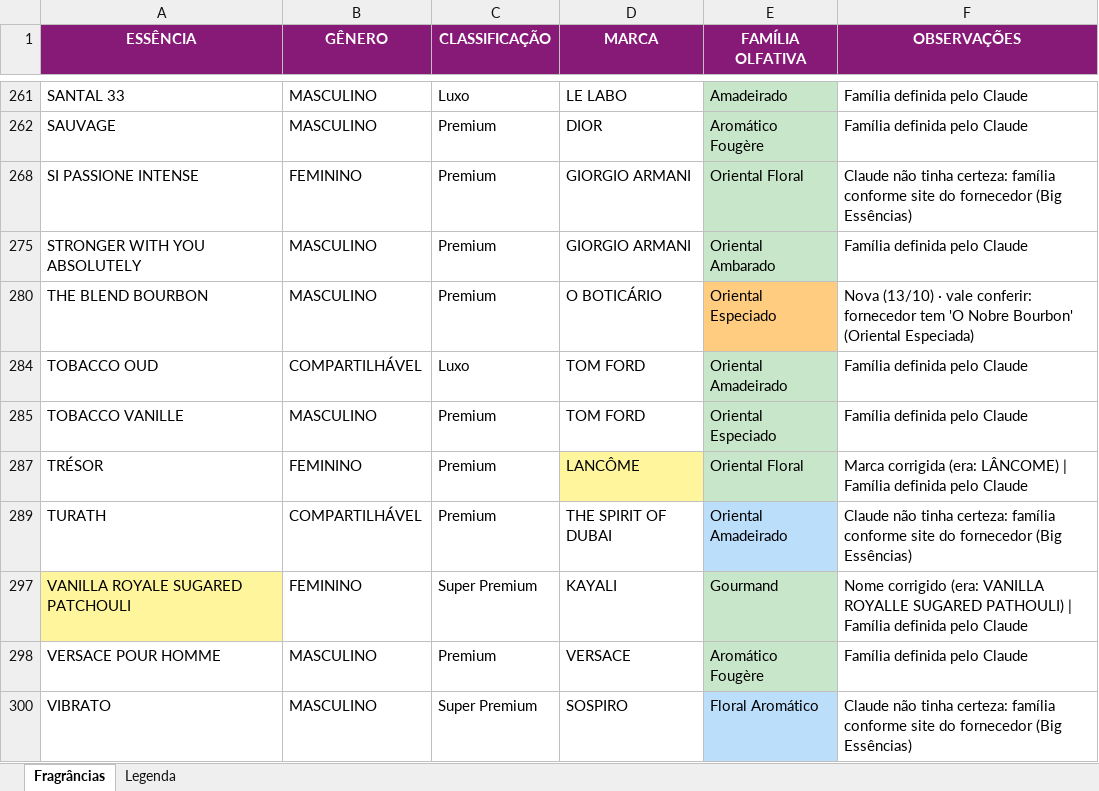
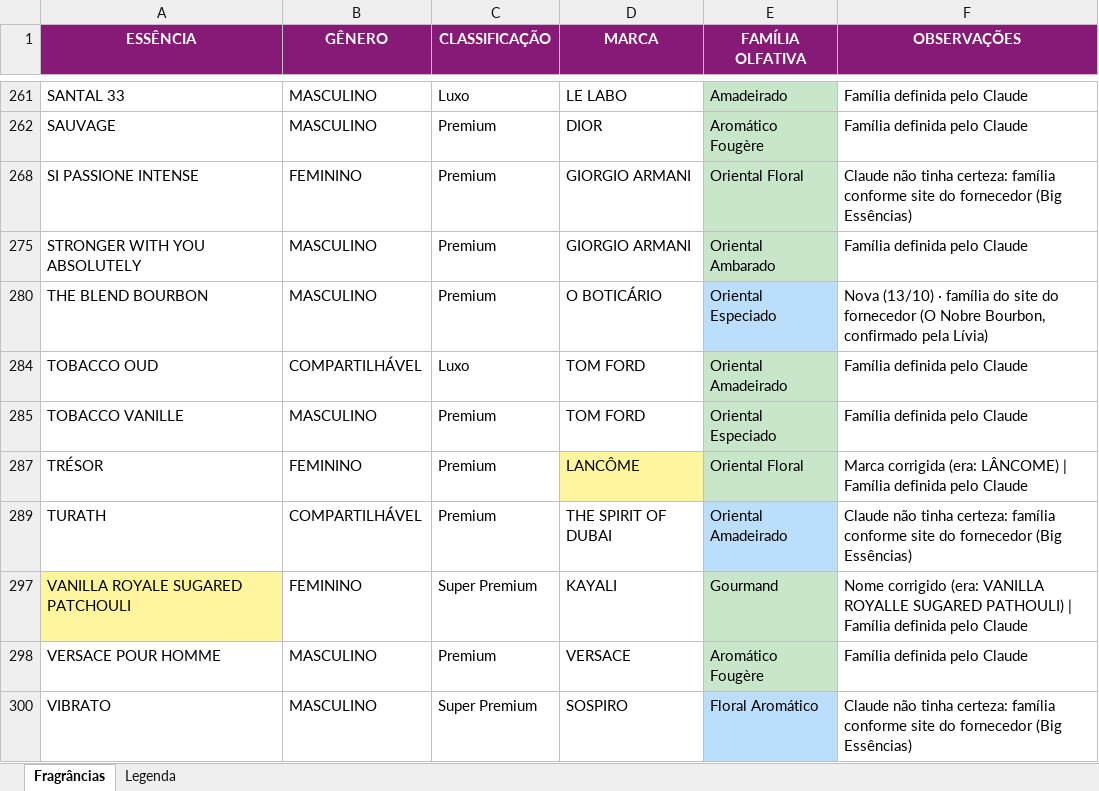
Before and after one commit to RafaelNikolasPuggi/alquimikamente-catalogo, an Excel workbook: arquivos/Fragrâncias Alquimikamente - FINAL.xlsx, sheet Fragrâncias, drawn as a sheet; only a part is shown, gaps mark what is left out; values as stored, in another font and other column widths than the file's, no borders; the diff names each change by its address in the sheet, - before the commit and + after, or states it on an @@ line.

```diff
--- a/arquivos/Fragrâncias Alquimikamente - FINAL.xlsx (sheet Fragrâncias)
+++ b/arquivos/Fragrâncias Alquimikamente - FINAL.xlsx (sheet Fragrâncias)
-E280 fill: #FFCC80
+E280 fill: #BBDEFB
-F280 (OBSERVAÇÕES): …(13/10) · vale conferir: fornecedor tem 'O Nobre Bourbon' (Oriental Especiada)
+F280 (OBSERVAÇÕES): …(13/10) · família do site do fornecedor (O Nobre Bourbon, confirmado pela Lívia)
```
